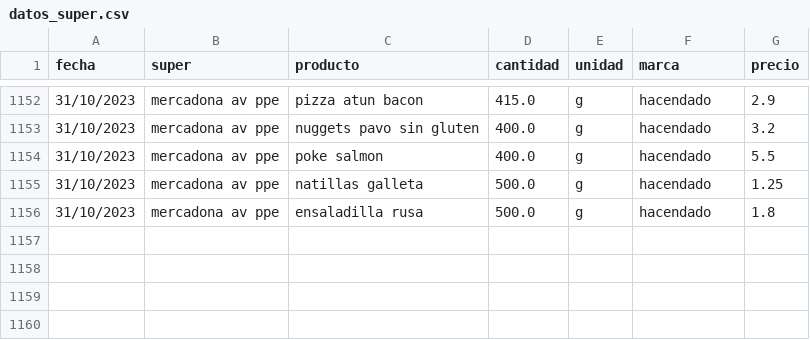
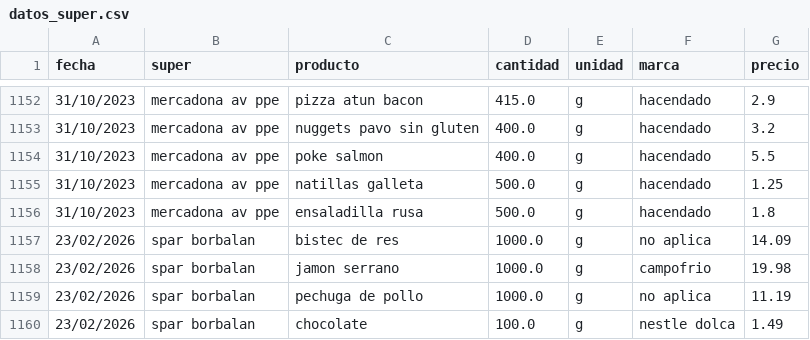
Before and after one commit to SarelaFolgar/control_super, a CSV file: datos_super.csv, drawn as a sheet; only a part is shown, gaps mark what is left out.

Commit message:
📥 Agregar 4 productos via API

```diff
--- a/datos_super.csv
+++ b/datos_super.csv
@@ -1156 +1156,5 @@ fecha,super,producto,cantidad,unidad,marca,precio
 31/10/2023,mercadona av ppe,ensaladilla rusa,500.0,g,hacendado,1.8
+23/02/2026,spar borbalan,bistec de res,1000.0,g,no aplica,14.09
+23/02/2026,spar borbalan,jamon serrano,1000.0,g,campofrio,19.98
+23/02/2026,spar borbalan,pechuga de pollo,1000.0,g,no aplica,11.19
+23/02/2026,spar borbalan,chocolate,100.0,g,nestle dolca,1.49
```
